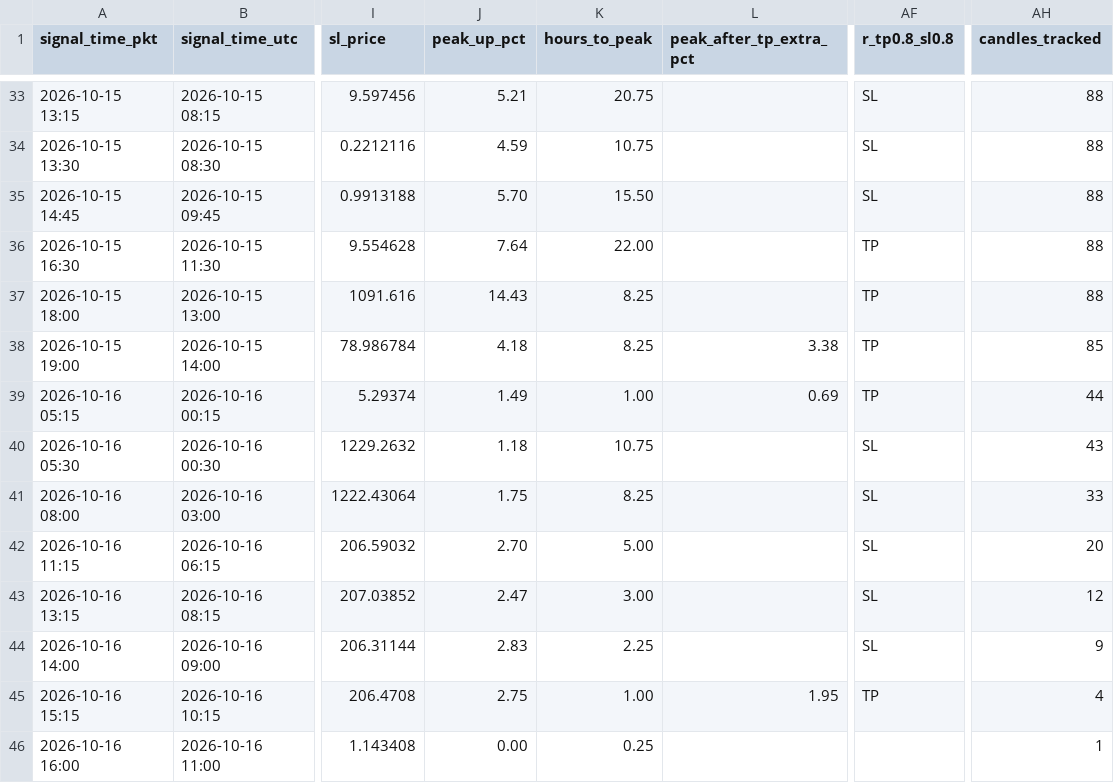
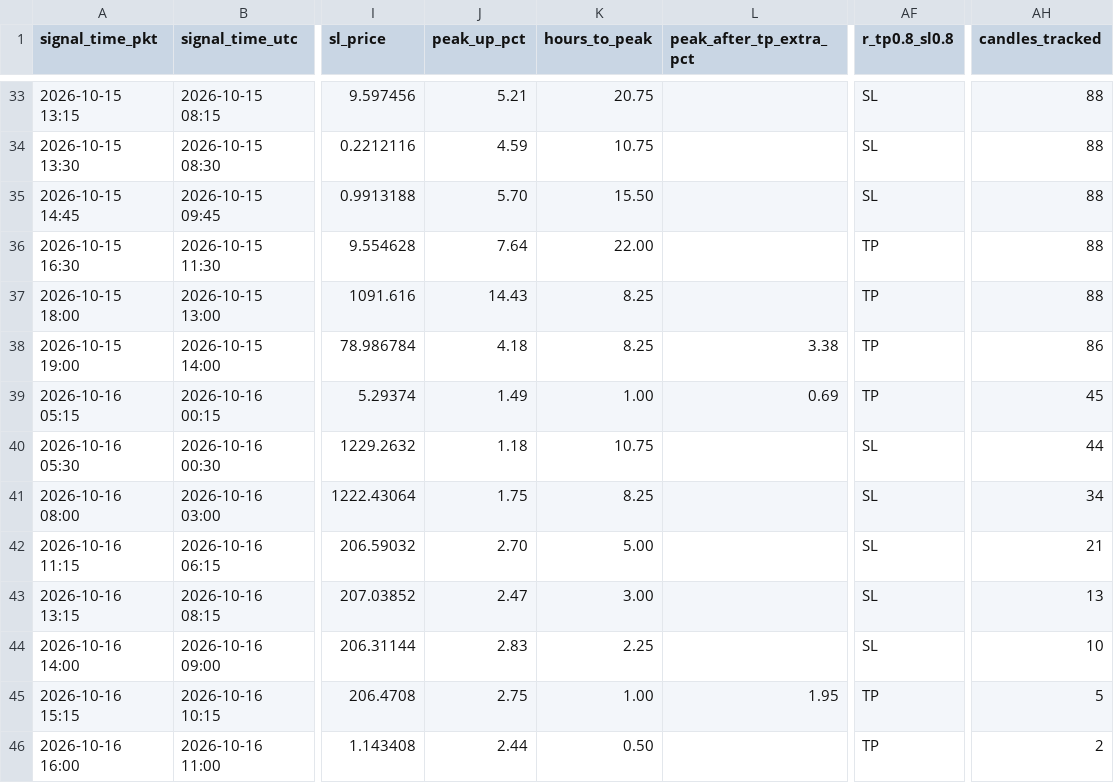
Before and after one commit to yasirhabib01399/bitget-scanner, a CSV file: signals_log.csv, drawn as a sheet; only a part is shown, gaps mark what is left out; the diff names each change by its address in the sheet, - before the commit and + after, or states it on an @@ line.

Commit message:
Update signals_log.csv [skip ci]

```diff
--- a/signals_log.csv
+++ b/signals_log.csv
-AH38 (candles_tracked): 85
+AH38 (candles_tracked): 86
-AH39 (candles_tracked): 44
+AH39 (candles_tracked): 45
-AH40 (candles_tracked): 43
+AH40 (candles_tracked): 44
-AH41 (candles_tracked): 33
+AH41 (candles_tracked): 34
-AH42 (candles_tracked): 20
+AH42 (candles_tracked): 21
-AH43 (candles_tracked): 12
+AH43 (candles_tracked): 13
-AH44 (candles_tracked): 9
+AH44 (candles_tracked): 10
-AH45 (candles_tracked): 4
+AH45 (candles_tracked): 5
-J46 (peak_up_pct): 0.00
+J46 (peak_up_pct): 2.44
-K46 (hours_to_peak): 0.25
+K46 (hours_to_peak): 0.50
-AF46 (r_tp0.8_sl0.8): (empty)
+AF46 (r_tp0.8_sl0.8): TP
-AH46 (candles_tracked): 1
+AH46 (candles_tracked): 2
```
